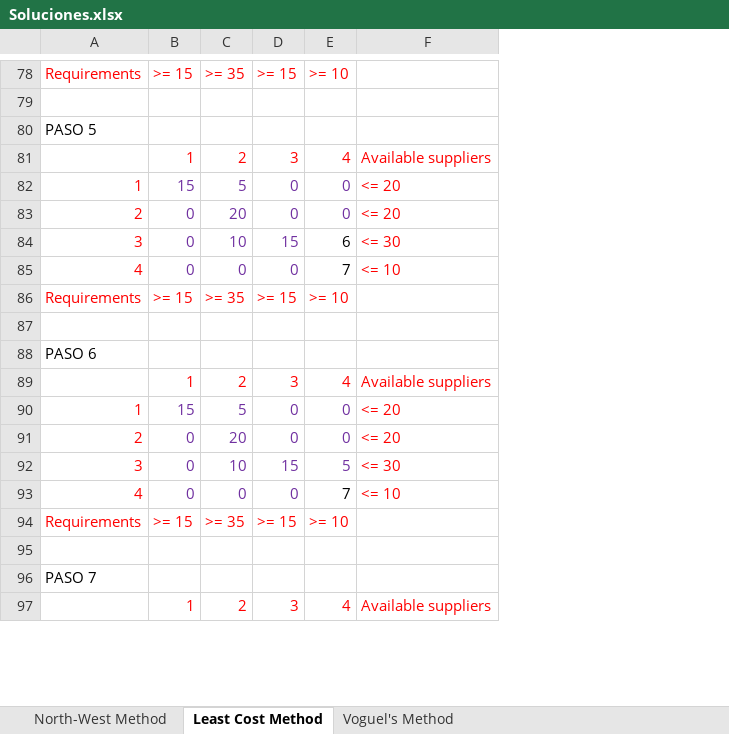
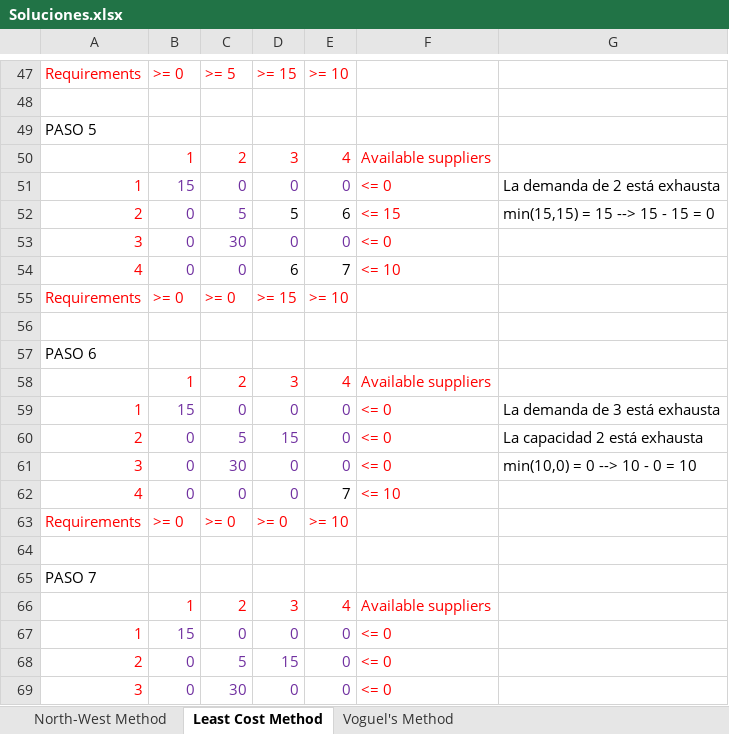
Before and after one commit to Fertry/MASI, an Excel workbook: Ficheros/Soluciones.xlsx, sheet Least Cost Method, drawn as a sheet; only a part is shown, gaps mark what is left out; values as stored, in another font and other column widths than the file's, no borders; removed rows and columns are numbered as before the commit, all else as after; the diff covers the shown part only; the diff names each change by its address in the sheet, - before the commit and + after, or states it on an @@ line.

Commit message:
Dos métodos añadidos
Falta: añadir Vogel y añadir las "dummy columns" a los dos métodos nuevos.

```diff
--- a/Ficheros/Soluciones.xlsx (sheet Least Cost Method)
+++ b/Ficheros/Soluciones.xlsx (sheet Least Cost Method)
+column G, rows 51-52: La demanda de 2 está exhausta | min(15,15) = 15 --> 15 - 15 = 0; rows 59-61: La demanda de 3 está exhausta | La capacidad 2 está exhausta | min(10,0) = 0 --> 10 - 0 = 10
-B47: >= 15
+B47: >= 0
-C47: >= 35
+C47: >= 5
-C51: 5
+C51: 0
-F51: <= 20
+F51: <= 0
-C52: 20
+C52: 5
-D52: 0
+D52: 5
-D52:E52 text colour: #7030A0
+D52:E52 text colour: black
-E52: 0
+E52: 6
-F52: <= 20
+F52: <= 15
-C53: 10
+C53: 30
-D53: 15
+D53: 0
-E53: 6
+E53: 0
-E53 text colour: black
+E53 text colour: #7030A0
-F53: <= 30
+F53: <= 0
-row 85: 4 | 0 | 0 | 0 | 7 | <= 10
@@ row 77 moved to row 54: 4 @@
-B55: >= 15
+B55: >= 0
-C55: >= 35
+C55: >= 0
-C59: 5
+C59: 0
-F59:F60: <= 20
+F59:F60: <= 0
-C60: 20
+C60: 5
-D60: 0
+D60: 15
-C61: 10
+C61: 30
-D61: 15
+D61: 0
-E61: 5
+E61: 0
-F61: <= 30
+F61: <= 0
-B63: >= 15
+B63: >= 0
-C63: >= 35
+C63: >= 0
-D63: >= 15
+D63: >= 0
+row 67: 1 | 15 | 0 | 0 | 0 | <= 0
+row 68: 2 | 0 | 5 | 15 | 0 | <= 0
+row 69: 3 | 0 | 30 | 0 | 0 | <= 0
```
Also changed, not shown: 8 added rows, 33 removed rows, 1 moved row, 29 edited cells and cell formats elsewhere in this sheet, sheet North-West Method, sheet Voguel's Method.
